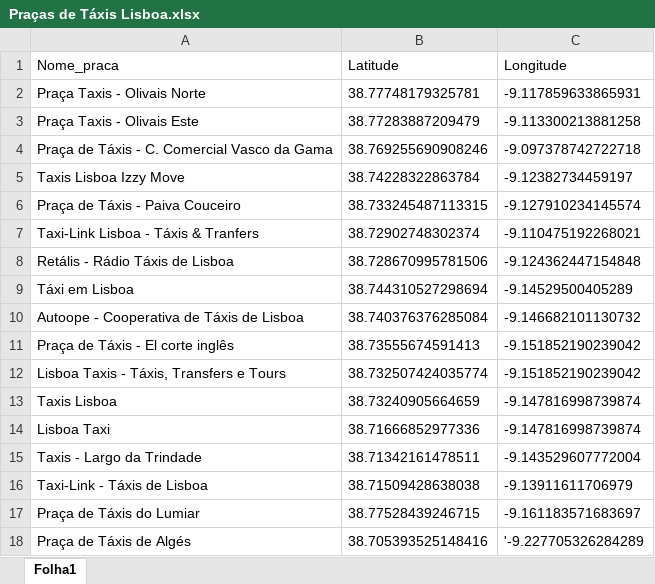
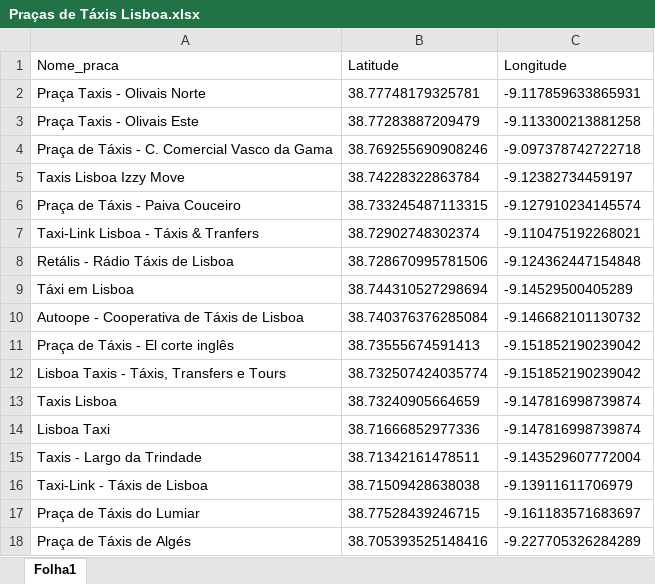
Before and after one commit to eleanor035/ICO_VRP, an Excel workbook: data/Praças de Táxis Lisboa.xlsx, sheet Folha1, drawn as a sheet; values as stored, in another font and other column widths than the file's, no borders; the diff names each change by its address in the sheet, - before the commit and + after, or states it on an @@ line.

Commit message:
taxi ranks data in Lisbon are available in geojson format

```diff
--- a/data/Praças de Táxis Lisboa.xlsx (sheet Folha1)
+++ b/data/Praças de Táxis Lisboa.xlsx (sheet Folha1)
-C18 (Longitude): '-9.227705326284289
+C18 (Longitude): -9.227705326284289
```
Also changed, not shown: 3 other files.
